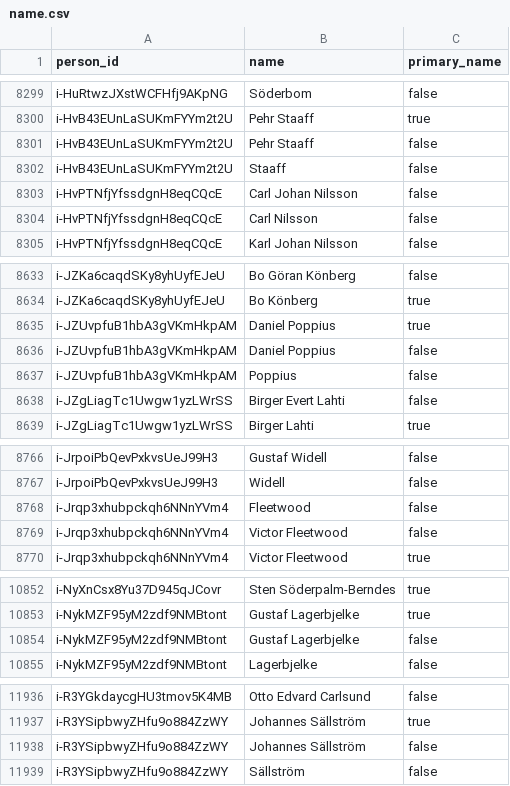
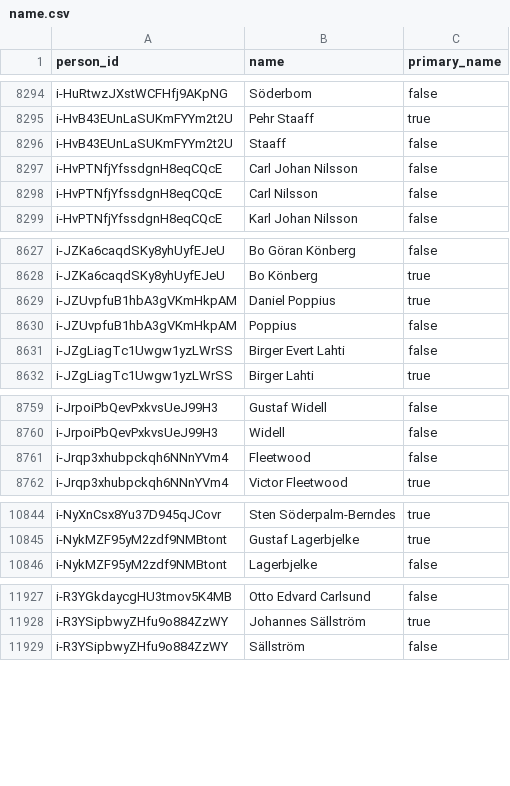
Before and after one commit to swerik-project/riksdagen-persons, a CSV file: data/name.csv, drawn as a sheet; only a part is shown, gaps mark what is left out; the diff covers the shown part only.

```diff
--- a/data/name.csv
+++ b/data/name.csv
@@ -8300,3 +8295,2 @@ i-HuRtwzJXstWCFHfj9AKpNG,Söderbom,false
 i-HvB43EUnLaSUKmFYYm2t2U,Pehr Staaff,true
-i-HvB43EUnLaSUKmFYYm2t2U,Pehr Staaff,false
 i-HvB43EUnLaSUKmFYYm2t2U,Staaff,false
@@ -8635,3 +8629,2 @@ i-JZKa6caqdSKy8yhUyfEJeU,Bo Könberg,true
 i-JZUvpfuB1hbA3gVKmHkpAM,Daniel Poppius,true
-i-JZUvpfuB1hbA3gVKmHkpAM,Daniel Poppius,false
 i-JZUvpfuB1hbA3gVKmHkpAM,Poppius,false
@@ -8768,3 +8761,2 @@ i-JrpoiPbQevPxkvsUeJ99H3,Widell,false
 i-Jrqp3xhubpckqh6NNnYVm4,Fleetwood,false
-i-Jrqp3xhubpckqh6NNnYVm4,Victor Fleetwood,false
 i-Jrqp3xhubpckqh6NNnYVm4,Victor Fleetwood,true
@@ -10853,3 +10845,2 @@ i-NyXnCsx8Yu37D945qJCovr,Sten Söderpalm-Berndes,true
 i-NykMZF95yM2zdf9NMBtont,Gustaf Lagerbjelke,true
-i-NykMZF95yM2zdf9NMBtont,Gustaf Lagerbjelke,false
 i-NykMZF95yM2zdf9NMBtont,Lagerbjelke,false
@@ -11937,3 +11928,2 @@ i-R3YGkdaycgHU3tmov5K4MB,Otto Edvard Carlsund,false
 i-R3YSipbwyZHfu9o884ZzWY,Johannes Sällström,true
-i-R3YSipbwyZHfu9o884ZzWY,Johannes Sällström,false
 i-R3YSipbwyZHfu9o884ZzWY,Sällström,false
```
Also changed, not shown: 8 removed rows elsewhere in this file.
